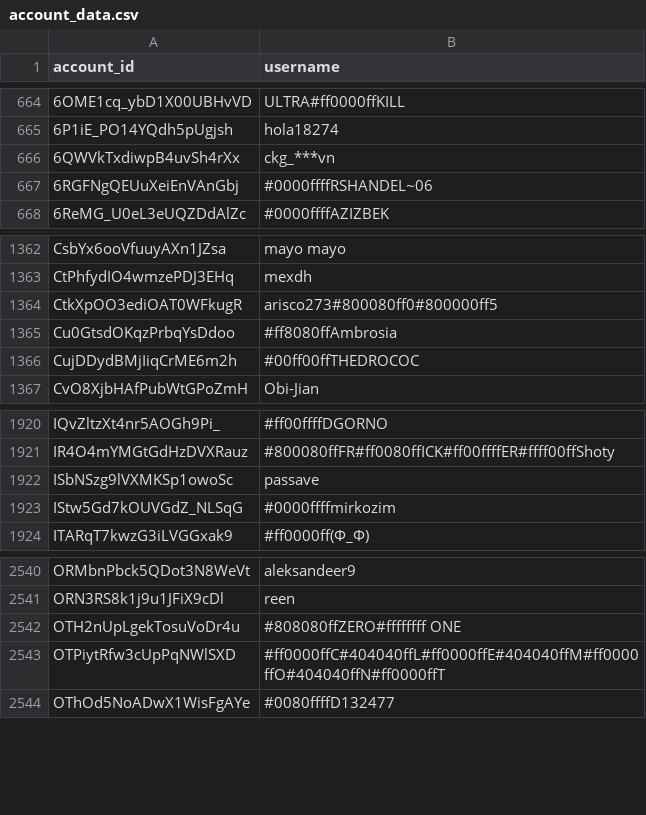
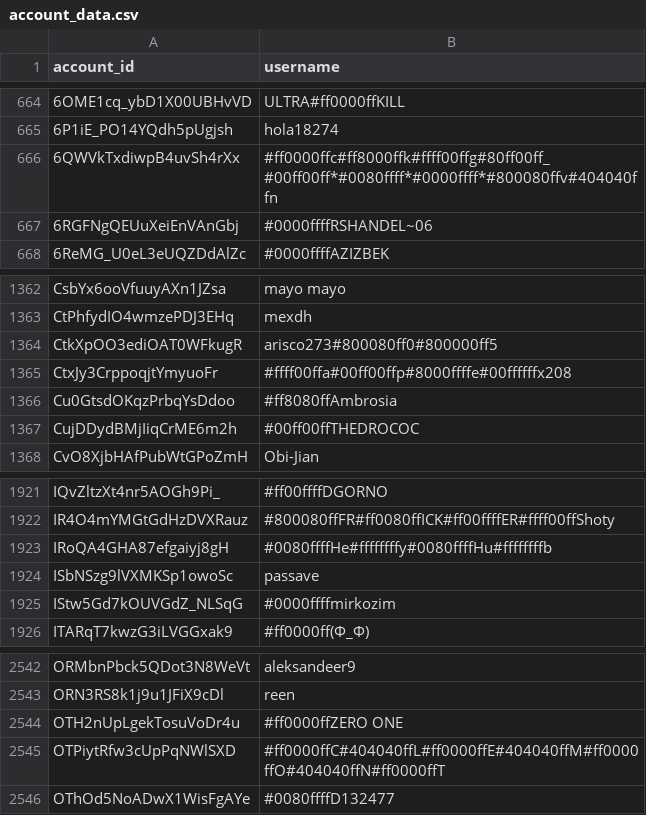
Before and after one commit to pewpewlive/ppl-data, a CSV file: account_data.csv, drawn as a sheet; only a part is shown, gaps mark what is left out.

Commit message:
Roll new data computed at Mon, 18 May 2026 00:01:41 UTC

```diff
--- a/account_data.csv
+++ b/account_data.csv
@@ -665,3 +665,3 @@ account_id,username
 6P1iE_PO14YQdh5pUgjsh,hola18274
-6QWVkTxdiwpB4uvSh4rXx,ckg_***vn
+6QWVkTxdiwpB4uvSh4rXx,#ff0000ffc#ff8000ffk#ffff00ffg#80ff00ff_#00ff00ff*#0080ffff*#0000ffff*#800080ffv#404040ffn
 6RGFNgQEUuXeiEnVAnGbj,#0000ffffRSHANDEL~06
@@ -1364,2 +1364,3 @@ CtPhfydIO4wmzePDJ3EHq,mexdh
 CtkXpOO3ediOAT0WFkugR,arisco273#800080ff0#800000ff5
+CtxJy3CrppoqjtYmyuoFr,#ffff00ffa#00ff00ffp#8000ffffe#00ffffffx208
 Cu0GtsdOKqzPrbqYsDdoo,#ff8080ffAmbrosia
@@ -1921,2 +1922,3 @@ IQvZltzXt4nr5AOGh9Pi_,#ff00ffffDGORNO
 IR4O4mYMGtGdHzDVXRauz,#800080ffFR#ff0080ffICK#ff00ffffER#ffff00ffShoty
+IRoQA4GHA87efgaiyj8gH,#0080ffffHe#ffffffffy#0080ffffHu#ffffffffb
 ISbNSzg9lVXMKSp1owoSc,passave
@@ -2541,3 +2543,3 @@ ORMbnPbck5QDot3N8WeVt,aleksandeer9
 ORN3RS8k1j9u1JFiX9cDl,reen
-OTH2nUpLgekTosuVoDr4u,#808080ffZERO#ffffffff ONE
+OTH2nUpLgekTosuVoDr4u,#ff0000ffZERO ONE
 OTPiytRfw3cUpPqNWlSXD,#ff0000ffC#404040ffL#ff0000ffE#404040ffM#ff0000ffO#404040ffN#ff0000ffT
```
